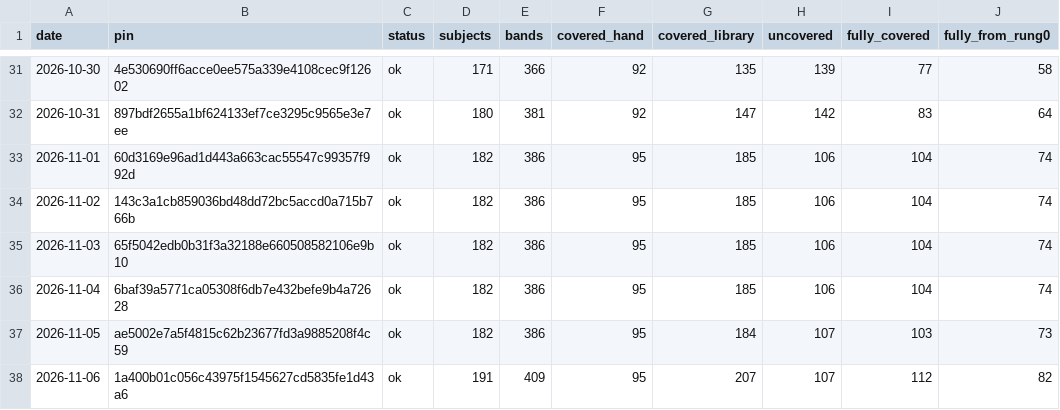
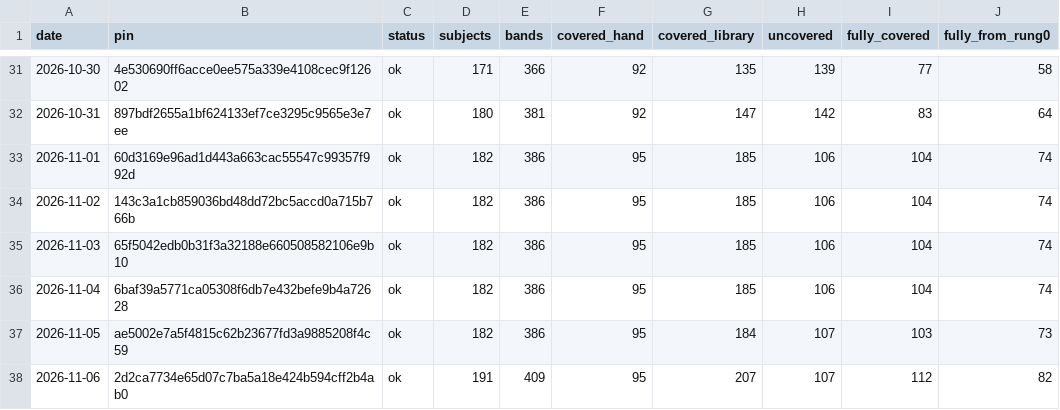
Before and after one commit to fellandfjordstudios/asset-pulse, a CSV file: history.csv, drawn as a sheet; only a part is shown, gaps mark what is left out; the diff names each change by its address in the sheet, - before the commit and + after, or states it on an @@ line.

```diff
--- a/history.csv
+++ b/history.csv
-B38 (pin): 1a400b01c056c43975f1545627cd5835fe1d43a6
+B38 (pin): 2d2ca7734e65d07c7ba5a18e424b594cff2b4ab0
```
Also changed, not shown: 1 other file.
